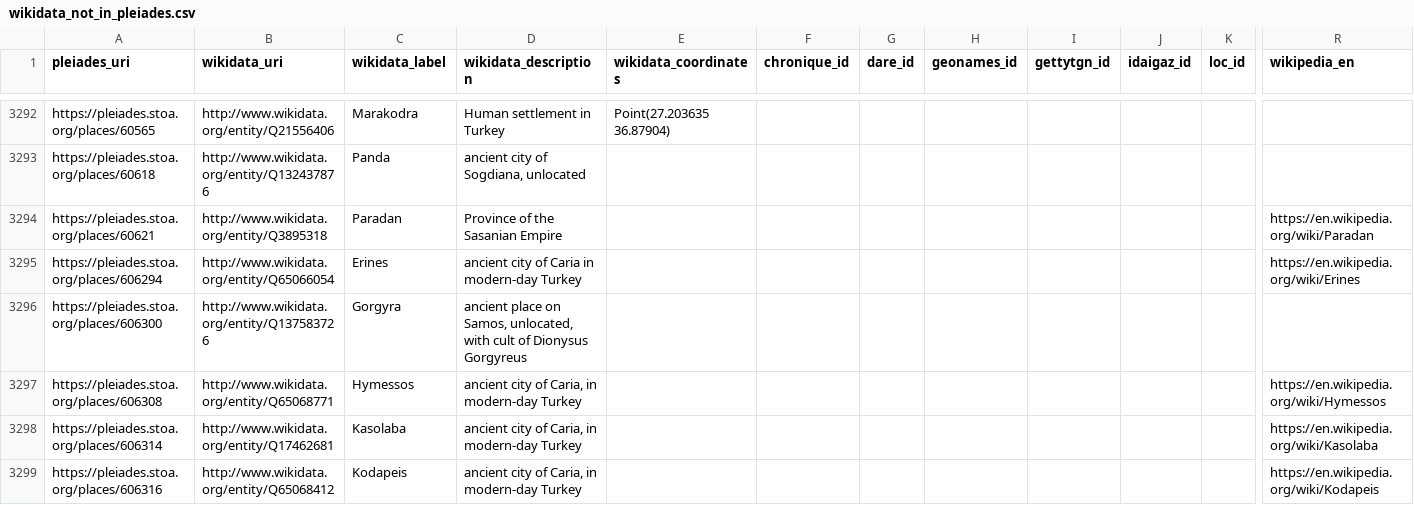
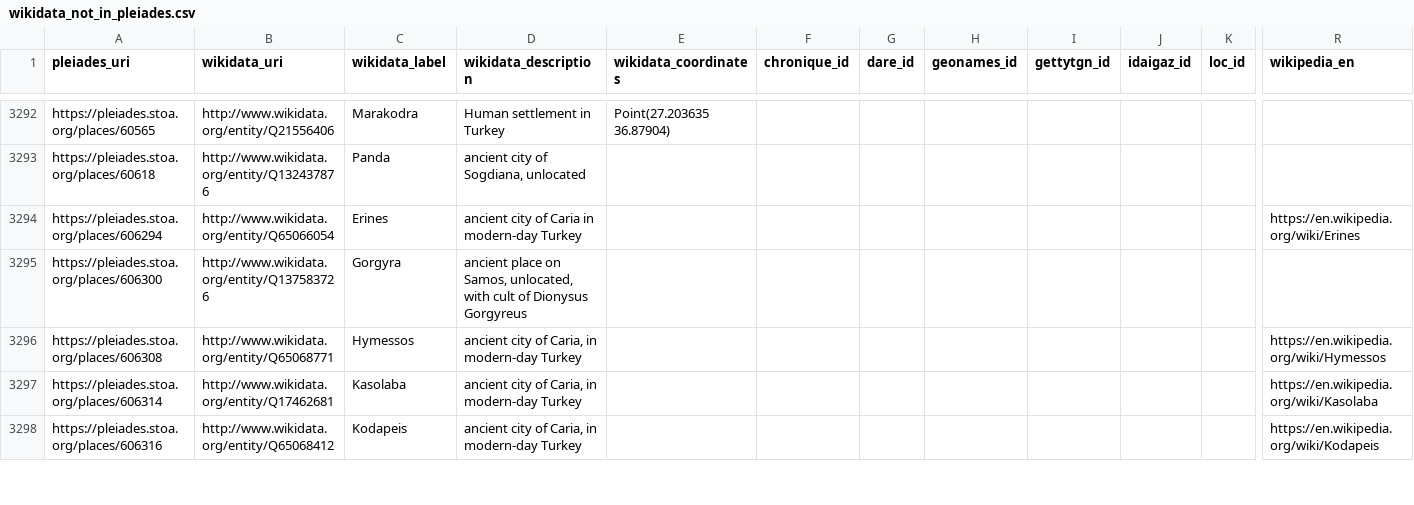
Before and after one commit to isawnyu/pleiades_wikidata, a CSV file: data/wikidata_not_in_pleiades.csv, drawn as a sheet; only a part is shown, gaps mark what is left out; rows hold the shown columns only; the diff names each change by its address in the sheet, - before the commit and + after, or states it on an @@ line.

Commit message:
updated pleiades wikidata: 15,223 Wikidata entities include a Pleiades ID property and 10,034 Pleiades entities include a Wikidata ID property. Of these, 9,850 are mutual (bidirectional). There are: 4,014 Pleiades resources to which Wikidata links can be added after they are checked; 184 Wikidata items to which Pleiades IDs can be added after they are checked; 77 Wikidata items that each link to more than one Pleiades ID (violates the Wikidata 'single-value constraint'); and 1,184 Pleiades resources to each of which more than one Wikidata Item link (violates the Wikidata 'distinct-values constraint').

```diff
--- a/data/wikidata_not_in_pleiades.csv
+++ b/data/wikidata_not_in_pleiades.csv
-row 3294: https://pleiades.stoa.org/places/60621 | http://www.wikidata.org/entity/Q3895318 | Paradan | Province of the Sasanian Empire |  |  |  |  |  |  |  | https://en.wikipedia.org/wiki/Paradan
```
Also changed, not shown: 1 other file.
